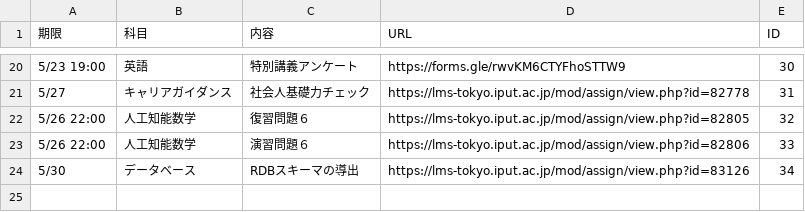
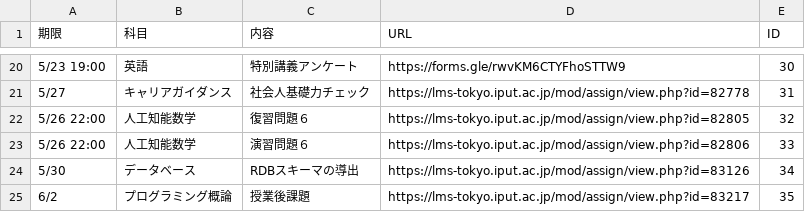
Before and after one commit to Phi110/f-management-system, a CSV file: csv/assignment.csv, drawn as a sheet; only a part is shown, gaps mark what is left out; the diff names each change by its address in the sheet, - before the commit and + after, or states it on an @@ line.

Commit message:
Add files via upload

```diff
--- a/csv/assignment.csv
+++ b/csv/assignment.csv
+row 25: 6/2 | プログラミング概論 | 授業後課題 | https://lms-tokyo.iput.ac.jp/mod/assign/view.php?id=83217 | 35
```
